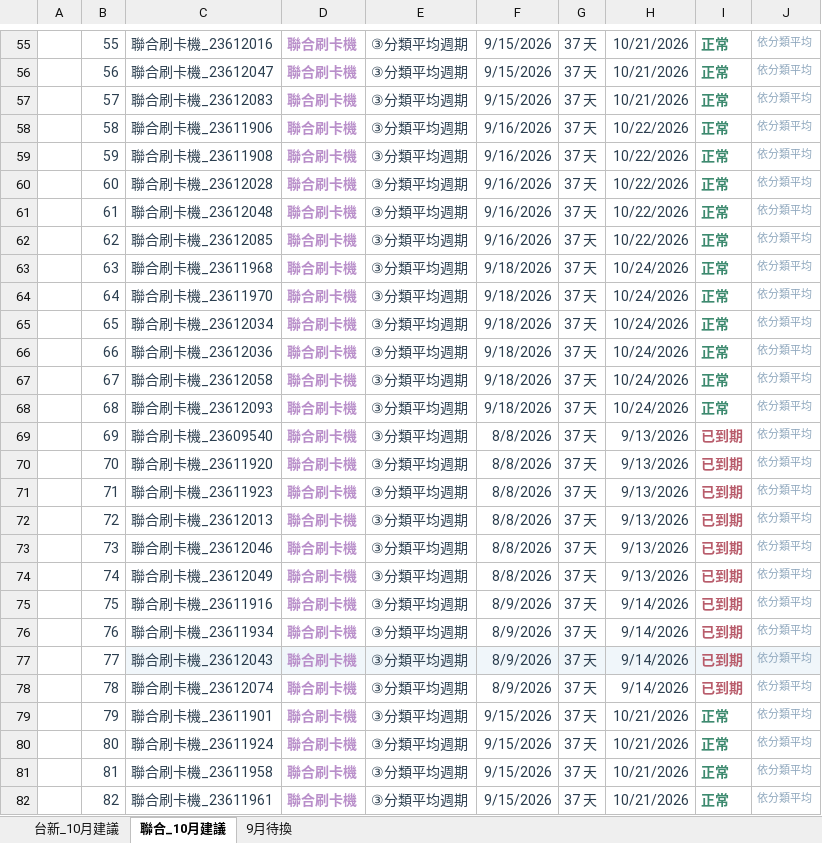
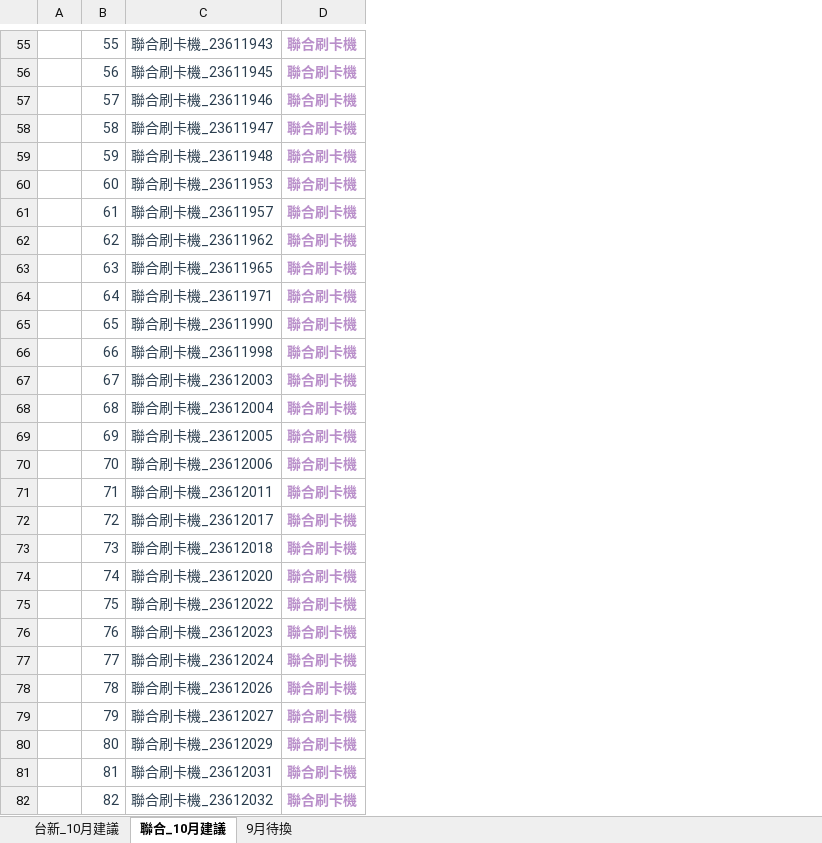
Before and after one commit to rd02navc2/beyond-assets, an Excel workbook: terminals/待換刷卡機.xlsx, sheet 聯合_10月建議, drawn as a sheet; only a part is shown, gaps mark what is left out; values as stored, in another font and other column widths than the file's, no borders; removed rows and columns are numbered as before the commit, all else as after; the diff covers the shown part only; the diff names each change by its address in the sheet, - before the commit and + after, or states it on an @@ line.

```diff
--- a/terminals/待換刷卡機.xlsx (sheet 聯合_10月建議)
+++ b/terminals/待換刷卡機.xlsx (sheet 聯合_10月建議)
-column E, rows 55-82: all ③分類平均週期
-column F, rows 55-82: 9/15/2026 | 9/15/2026 | 9/15/2026 | 9/16/2026 | 9/16/2026 | 9/16/2026 | 9/16/2026 | 9/16/2026 | 9/18/2026 | 9/18/2026 | 9/18/2026 | 9/18/2026 | 9/18/2026 | 9/18/2026 | 8/8/2026 | 8/8/2026 | 8/8/2026 | 8/8/2026 | 8/8/2026 | 8/8/2026 | 8/9/2026 | 8/9/2026 | 8/9/2026 | 8/9/2026 | 9/15/2026 | 9/15/2026 | 9/15/2026 | 9/15/2026
-column G, rows 55-82: all 37 天
-column H, rows 55-82: 10/21/2026 | 10/21/2026 | 10/21/2026 | 10/22/2026 | 10/22/2026 | 10/22/2026 | 10/22/2026 | 10/22/2026 | 10/24/2026 | 10/24/2026 | 10/24/2026 | 10/24/2026 | 10/24/2026 | 10/24/2026 | 9/13/2026 | 9/13/2026 | 9/13/2026 | 9/13/2026 | 9/13/2026 | 9/13/2026 | 9/14/2026 | 9/14/2026 | 9/14/2026 | 9/14/2026 | 10/21/2026 | 10/21/2026 | 10/21/2026 | 10/21/2026
-column I, rows 55-82: 正常 | 正常 | 正常 | 正常 | 正常 | 正常 | 正常 | 正常 | 正常 | 正常 | 正常 | 正常 | 正常 | 正常 | 已到期 | 已到期 | 已到期 | 已到期 | 已到期 | 已到期 | 已到期 | 已到期 | 已到期 | 已到期 | 正常 | 正常 | 正常 | 正常
-column J, rows 55-82: all 依分類平均
-C55: 聯合刷卡機_23612016
+C55: 聯合刷卡機_23611943
-C56: 聯合刷卡機_23612047
+C56: 聯合刷卡機_23611945
-C57: 聯合刷卡機_23612083
+C57: 聯合刷卡機_23611946
-C58: 聯合刷卡機_23611906
+C58: 聯合刷卡機_23611947
-C59: 聯合刷卡機_23611908
+C59: 聯合刷卡機_23611948
-C60: 聯合刷卡機_23612028
+C60: 聯合刷卡機_23611953
-C61: 聯合刷卡機_23612048
+C61: 聯合刷卡機_23611957
-C62: 聯合刷卡機_23612085
+C62: 聯合刷卡機_23611962
-C63: 聯合刷卡機_23611968
+C63: 聯合刷卡機_23611965
-C64: 聯合刷卡機_23611970
+C64: 聯合刷卡機_23611971
-C65: 聯合刷卡機_23612034
+C65: 聯合刷卡機_23611990
-C66: 聯合刷卡機_23612036
+C66: 聯合刷卡機_23611998
-C67: 聯合刷卡機_23612058
+C67: 聯合刷卡機_23612003
-C68: 聯合刷卡機_23612093
+C68: 聯合刷卡機_23612004
-C69: 聯合刷卡機_23609540
+C69: 聯合刷卡機_23612005
-C70: 聯合刷卡機_23611920
+C70: 聯合刷卡機_23612006
-C71: 聯合刷卡機_23611923
+C71: 聯合刷卡機_23612011
-C72: 聯合刷卡機_23612013
+C72: 聯合刷卡機_23612017
-C73: 聯合刷卡機_23612046
+C73: 聯合刷卡機_23612018
-C74: 聯合刷卡機_23612049
+C74: 聯合刷卡機_23612020
-C75: 聯合刷卡機_23611916
+C75: 聯合刷卡機_23612022
-C76: 聯合刷卡機_23611934
+C76: 聯合刷卡機_23612023
-C77: 聯合刷卡機_23612043
+C77: 聯合刷卡機_23612024
-C77:D77 fill: #F0F6FA
+C77:D77 fill: none
-C78: 聯合刷卡機_23612074
+C78: 聯合刷卡機_23612026
-C79: 聯合刷卡機_23611901
+C79: 聯合刷卡機_23612027
-C80: 聯合刷卡機_23611924
+C80: 聯合刷卡機_23612029
-C81: 聯合刷卡機_23611958
+C81: 聯合刷卡機_23612031
-C82: 聯合刷卡機_23611961
+C82: 聯合刷卡機_23612032
```
Also changed, not shown: 13 added rows, 70 edited cells and cell formats elsewhere in this sheet, sheet 台新_10月建議, 13 other files.
